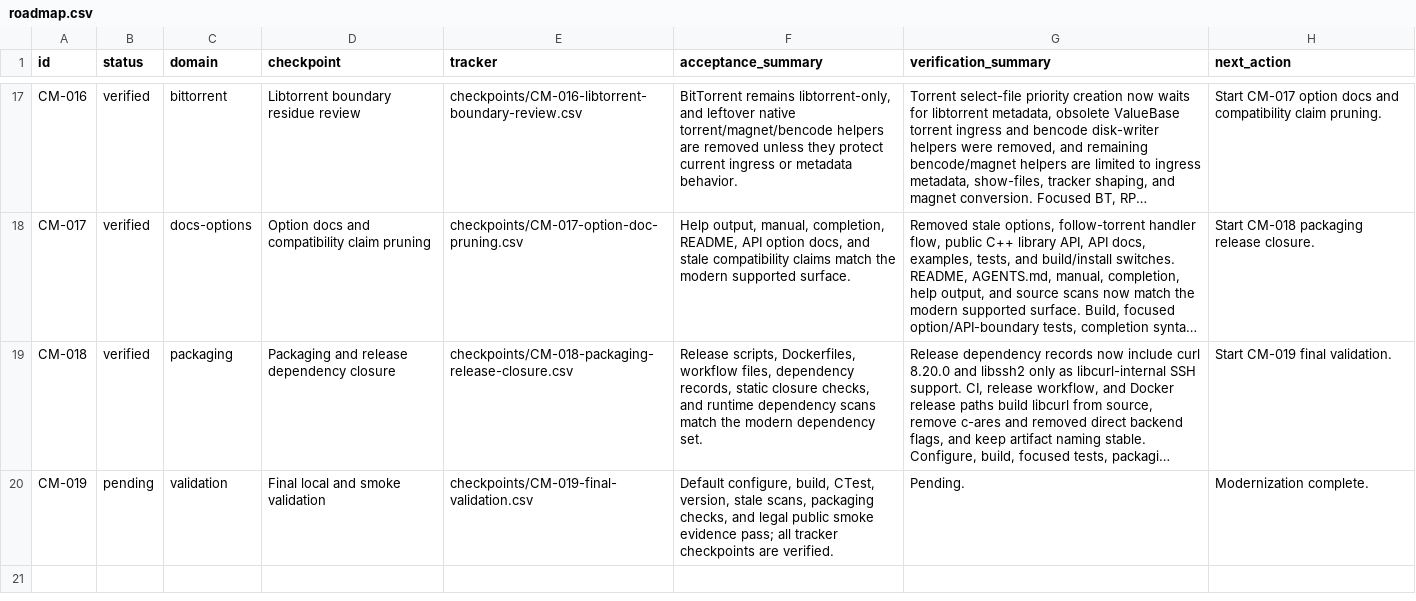
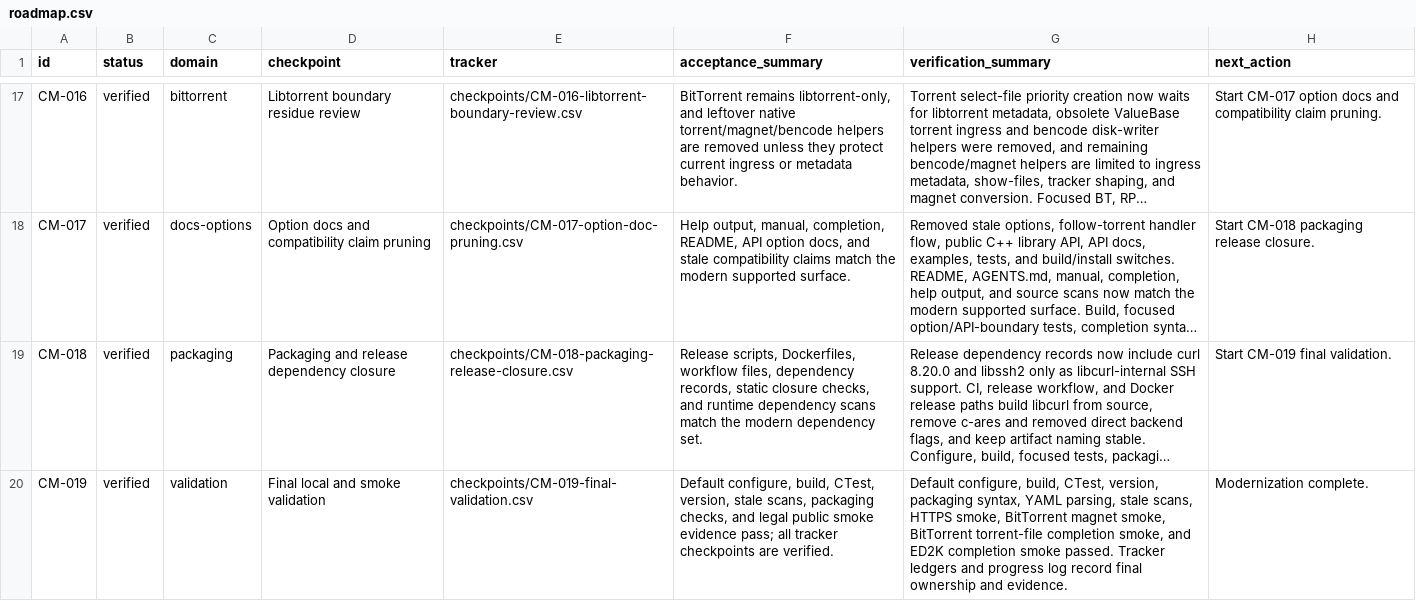
Before and after one commit to rzhy1/aria2-next, a CSV file: docs/maintenance/core-modernization/roadmap.csv, drawn as a sheet; only a part is shown, gaps mark what is left out; long unchanged cells end in …; the diff names each change by its address in the sheet, - before the commit and + after, or states it on an @@ line.

Commit message:
docs(maintenance): record core modernization validation

```diff
--- a/docs/maintenance/core-modernization/roadmap.csv
+++ b/docs/maintenance/core-modernization/roadmap.csv
-B20 (status): pending
+B20 (status): verified
-G20 (verification_summary): Pending.
+G20 (verification_summary): Default configure, build, CTest, version, packaging syntax, YAML parsing, stale scans, HTTPS smoke, BitTorrent magnet smoke, BitTorrent torrent-file completion smoke, and ED2K completion smoke passed. Tracker ledgers and progress log record final ownership and evidence.
```
Also changed, not shown: 2 other files.
